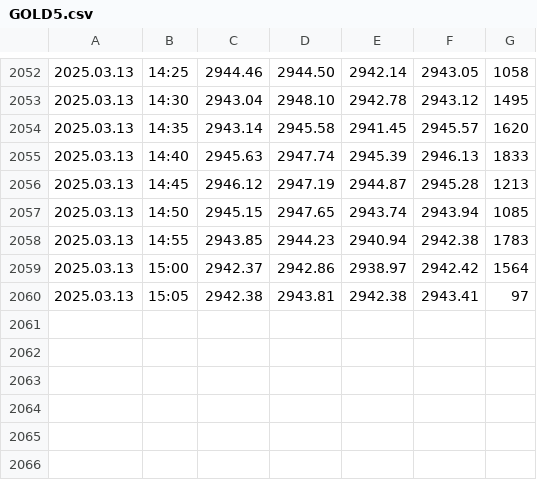
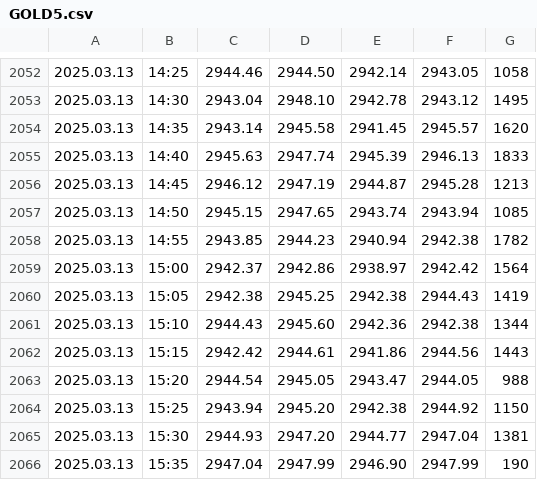
Before and after one commit to approveresearch/DATABASE, a CSV file: GOLD5.csv, drawn as a sheet; only a part is shown, gaps mark what is left out.

Commit message:
Add files via upload

```diff
--- a/GOLD5.csv
+++ b/GOLD5.csv
@@ -2057,4 +2057,10 @@
 2025.03.13,14:50,2945.15,2947.65,2943.74,2943.94,1085
-2025.03.13,14:55,2943.85,2944.23,2940.94,2942.38,1783
+2025.03.13,14:55,2943.85,2944.23,2940.94,2942.38,1782
 2025.03.13,15:00,2942.37,2942.86,2938.97,2942.42,1564
-2025.03.13,15:05,2942.38,2943.81,2942.38,2943.41,97
+2025.03.13,15:05,2942.38,2945.25,2942.38,2944.43,1419
+2025.03.13,15:10,2944.43,2945.60,2942.36,2942.38,1344
+2025.03.13,15:15,2942.42,2944.61,2941.86,2944.56,1443
+2025.03.13,15:20,2944.54,2945.05,2943.47,2944.05,988
+2025.03.13,15:25,2943.94,2945.20,2942.38,2944.92,1150
+2025.03.13,15:30,2944.93,2947.20,2944.77,2947.04,1381
+2025.03.13,15:35,2947.04,2947.99,2946.90,2947.99,190
```
